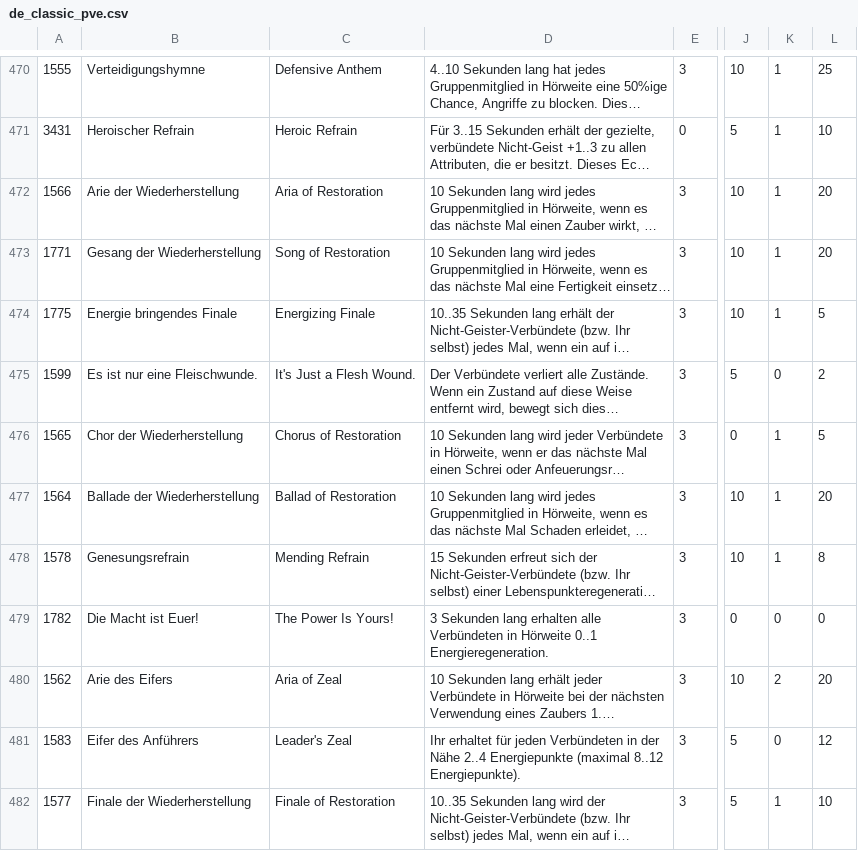
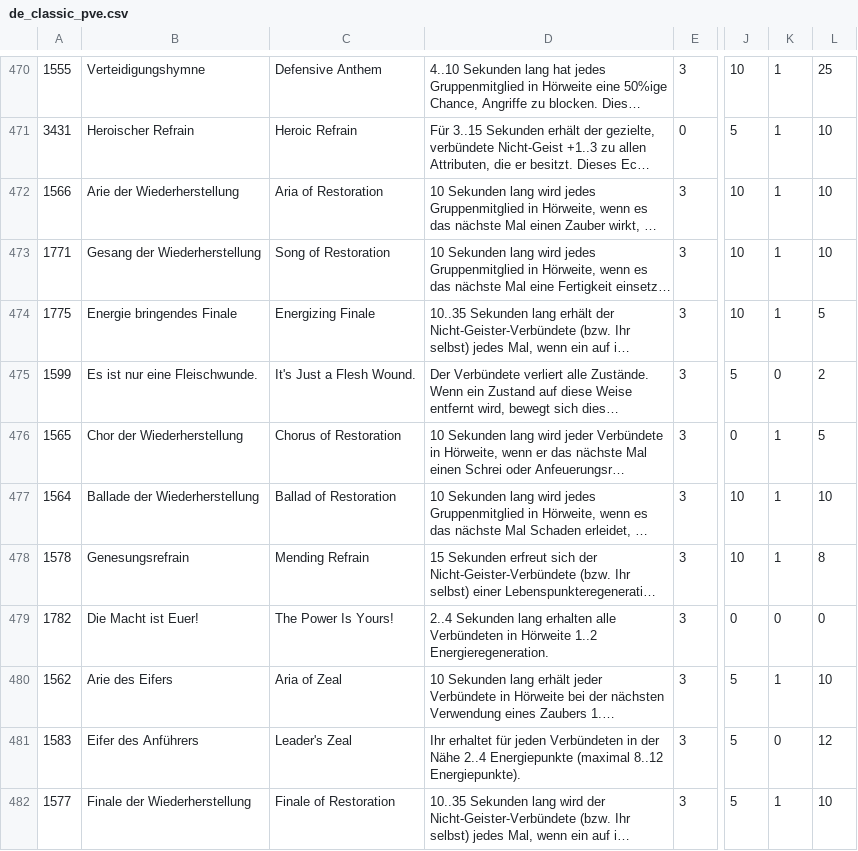
Before and after one commit to build-wars/gw-skilldata, a CSV file: data/paw-ned/de_classic_pve.csv, drawn as a sheet; only a part is shown, gaps mark what is left out; long unchanged cells end in …; the diff covers the shown part only; the diff names each change by its address in the sheet, - before the commit and + after, or states it on an @@ line.

```diff
--- a/data/paw-ned/de_classic_pve.csv
+++ b/data/paw-ned/de_classic_pve.csv
-L472:L473: 20
+L472:L473: 10
-L477: 20
+L477: 10
-D479: 3 Sekunden lang erhalten alle Verbündeten in Hörweite 0..1 Energieregeneration.
+D479: 2..4 Sekunden lang erhalten alle Verbündeten in Hörweite 1..2 Energieregeneration.
-J480: 10
+J480: 5
-K480: 2
+K480: 1
-L480: 20
+L480: 10
```
Also changed, not shown: 181 edited cells elsewhere in this file, data/paw-ned/de_classic_pvp.csv, data/paw-ned/en_classic_pve.csv, 1 other file.
